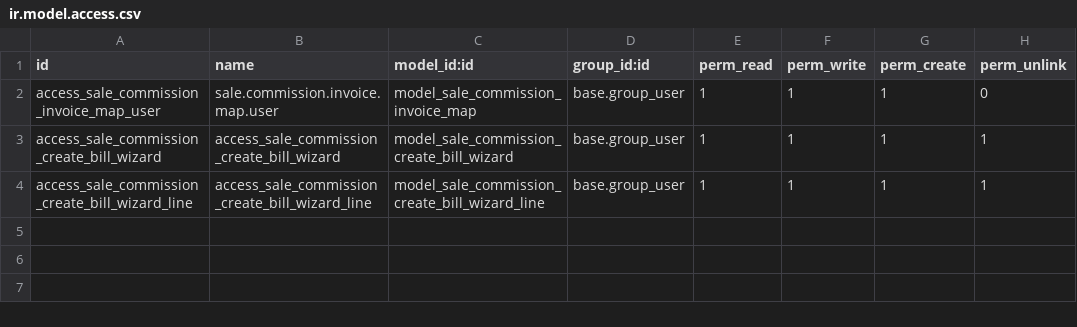
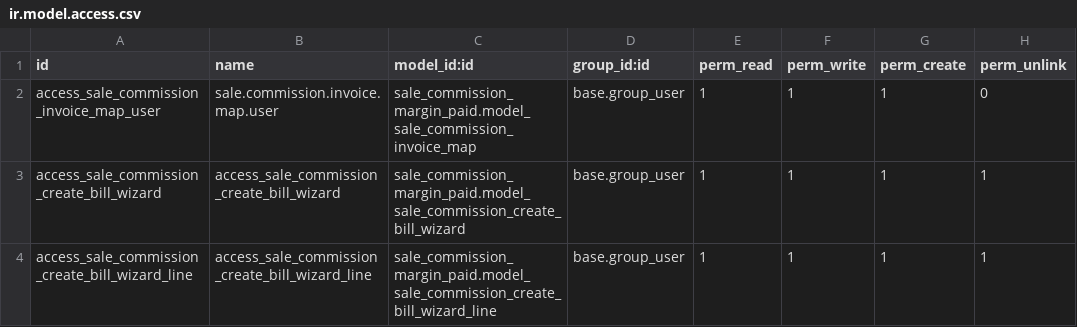
Before and after one commit to baselamr14/commision_sales, a CSV file: sale_commission_margin_paid/security/ir.model.access.csv, drawn as a sheet.

Commit message:
Fix wizard access model ids

```diff
--- a/sale_commission_margin_paid/security/ir.model.access.csv
+++ b/sale_commission_margin_paid/security/ir.model.access.csv
@@ -1,4 +1,4 @@
 id,name,model_id:id,group_id:id,perm_read,perm_write,perm_create,perm_unlink
-access_sale_commission_invoice_map_user,sale.commission.invoice.map.user,model_sale_commission_invoice_map,base.group_user,1,1,1,0
-access_sale_commission_create_bill_wizard,access_sale_commission_create_bill_wizard,model_sale_commission_create_bill_wizard,base.group_user,1,1,1,1
-access_sale_commission_create_bill_wizard_line,access_sale_commission_create_bill_wizard_line,model_sale_commission_create_bill_wizard_line,base.group_user,1,1,1,1
+access_sale_commission_invoice_map_user,sale.commission.invoice.map.user,sale_commission_margin_paid.model_sale_commission_invoice_map,base.group_user,1,1,1,0
+access_sale_commission_create_bill_wizard,access_sale_commission_create_bill_wizard,sale_commission_margin_paid.model_sale_commission_create_bill_wizard,base.group_user,1,1,1,1
+access_sale_commission_create_bill_wizard_line,access_sale_commission_create_bill_wizard_line,sale_commission_margin_paid.model_sale_commission_create_bill_wizard_line,base.group_user,1,1,1,1
```
